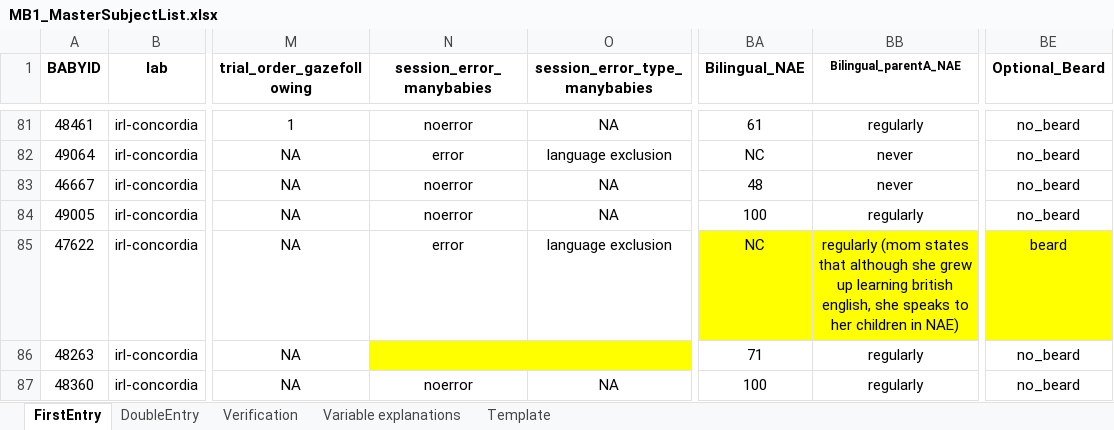
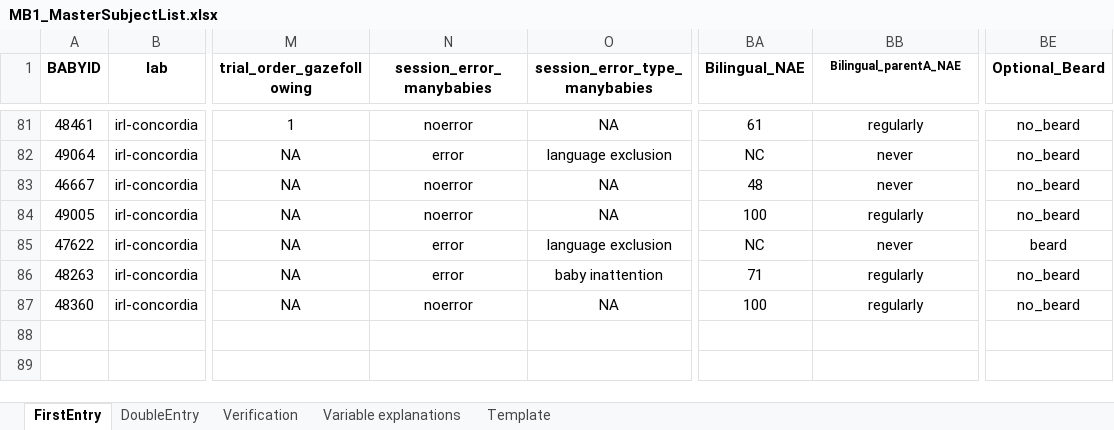
Before and after one commit to MegMastro/ManyBabies1, an Excel workbook: data/MB1_MasterSubjectList.xlsx, sheet FirstEntry, drawn as a sheet; only a part is shown, gaps mark what is left out; values as stored, in another font and other column widths than the file's, no borders; the diff names each change by its address in the sheet, - before the commit and + after, or states it on an @@ line.

Commit message:
Updated MSL after double entry for all babies up to MB12_S42 (all monolinguals)

```diff
--- a/data/MB1_MasterSubjectList.xlsx (sheet FirstEntry)
+++ b/data/MB1_MasterSubjectList.xlsx (sheet FirstEntry)
-BA85:BB85 fill: #FFFF00
+BA85:BB85 fill: none
-BB85 (Bilingual_parentA_NAE): regularly (mom states that although she grew up learning british english, she speaks to her children in NAE)
+BB85 (Bilingual_parentA_NAE): never
-BE85 fill: #FFFF00
+BE85 fill: none
-N86 (session_error_manybabies): (empty)
+N86 (session_error_manybabies): error
-N86:O86 fill: #FFFF00
+N86:O86 fill: none
-O86 (session_error_type_manybabies): (empty)
+O86 (session_error_type_manybabies): baby inattention
```
Also changed, not shown: sheet Verification, sheet DoubleEntry, hidden cells, 1 other file.
